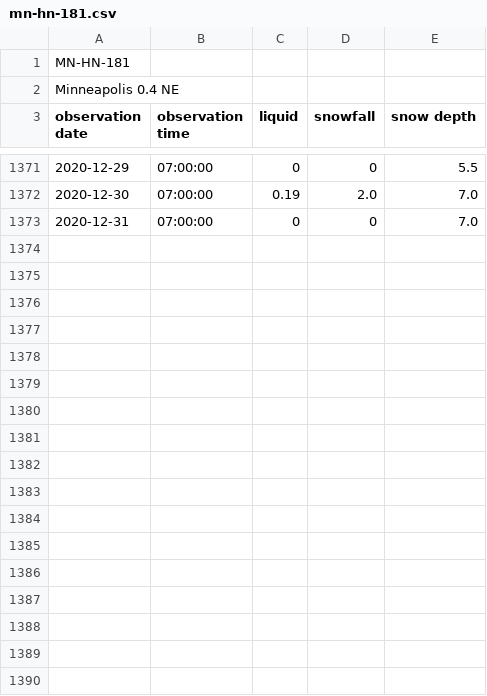
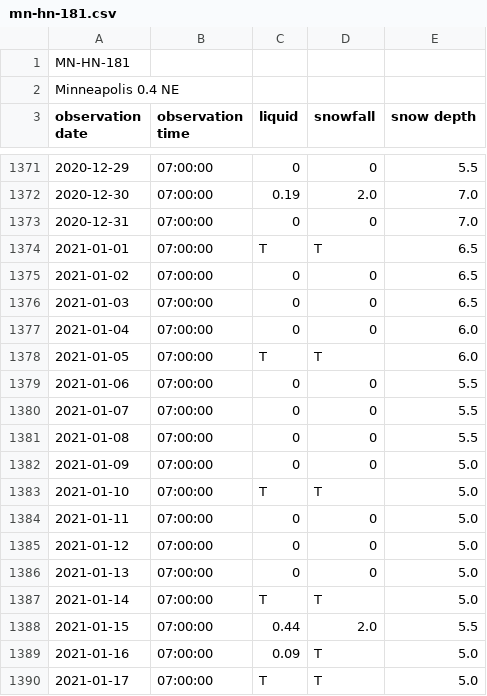
Before and after one commit to bsmoliak/cocorahs, a CSV file: data/mn-hn-181.csv, drawn as a sheet; only a part is shown, gaps mark what is left out; the diff covers the shown part only.

Commit message:
Add January 2021 precipitation

```diff
--- a/data/mn-hn-181.csv
+++ b/data/mn-hn-181.csv
@@ -1373 +1373,18 @@ observation date, observation time, liquid, snowfall, snow depth
 2020-12-31, 07:00:00, 0, 0, 7.0
+2021-01-01, 07:00:00, T, T, 6.5
+2021-01-02, 07:00:00, 0, 0, 6.5
+2021-01-03, 07:00:00, 0, 0, 6.5
+2021-01-04, 07:00:00, 0, 0, 6.0
+2021-01-05, 07:00:00, T, T, 6.0
+2021-01-06, 07:00:00, 0, 0, 5.5
+2021-01-07, 07:00:00, 0, 0, 5.5
+2021-01-08, 07:00:00, 0, 0, 5.5
+2021-01-09, 07:00:00, 0, 0, 5.0
+2021-01-10, 07:00:00, T, T, 5.0
+2021-01-11, 07:00:00, 0, 0, 5.0
+2021-01-12, 07:00:00, 0, 0, 5.0
+2021-01-13, 07:00:00, 0, 0, 5.0
+2021-01-14, 07:00:00, T, T, 5.0
+2021-01-15, 07:00:00, 0.44, 2.0, 5.5
+2021-01-16, 07:00:00, 0.09, T, 5.0
+2021-01-17, 07:00:00, T, T, 5.0
```
Also changed, not shown: 14 added rows elsewhere in this file.
